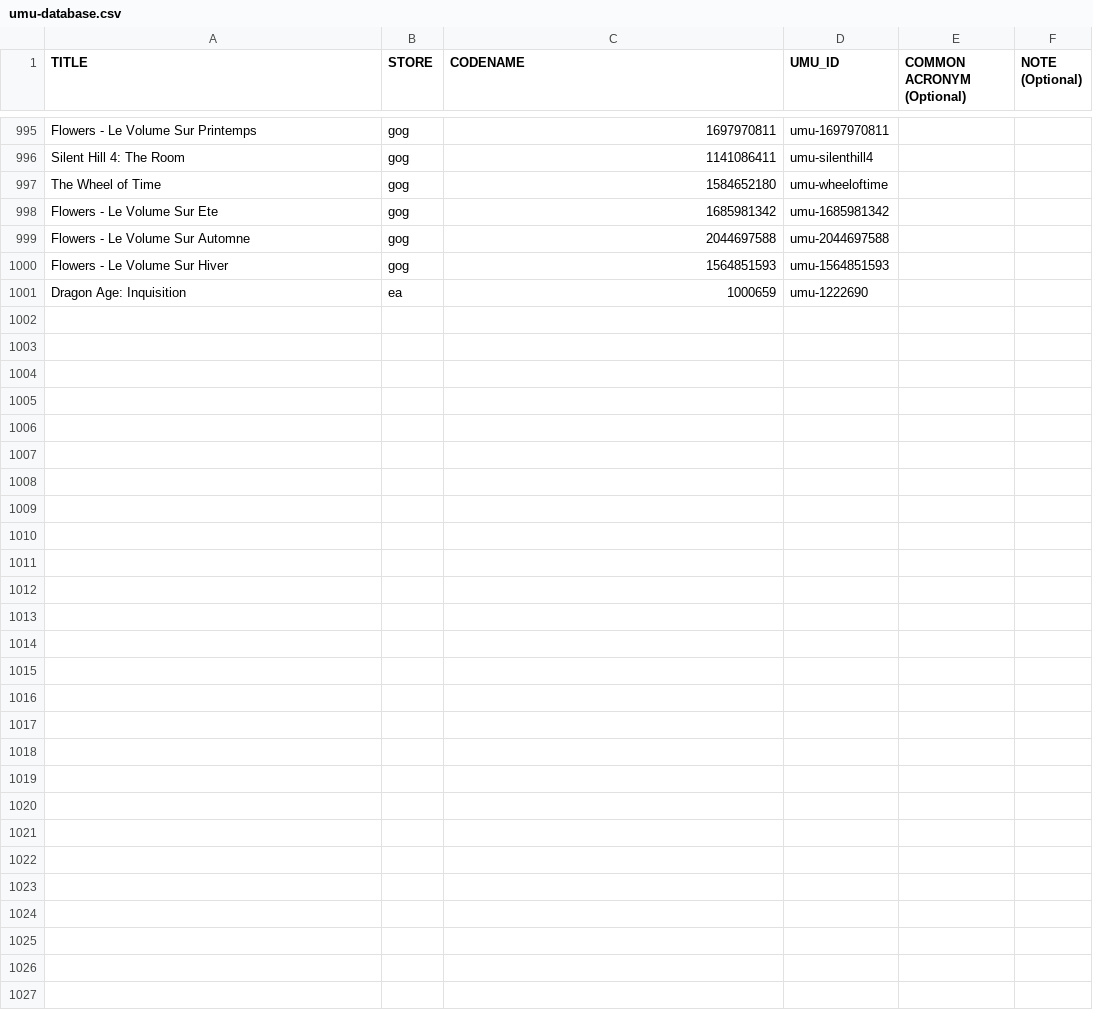
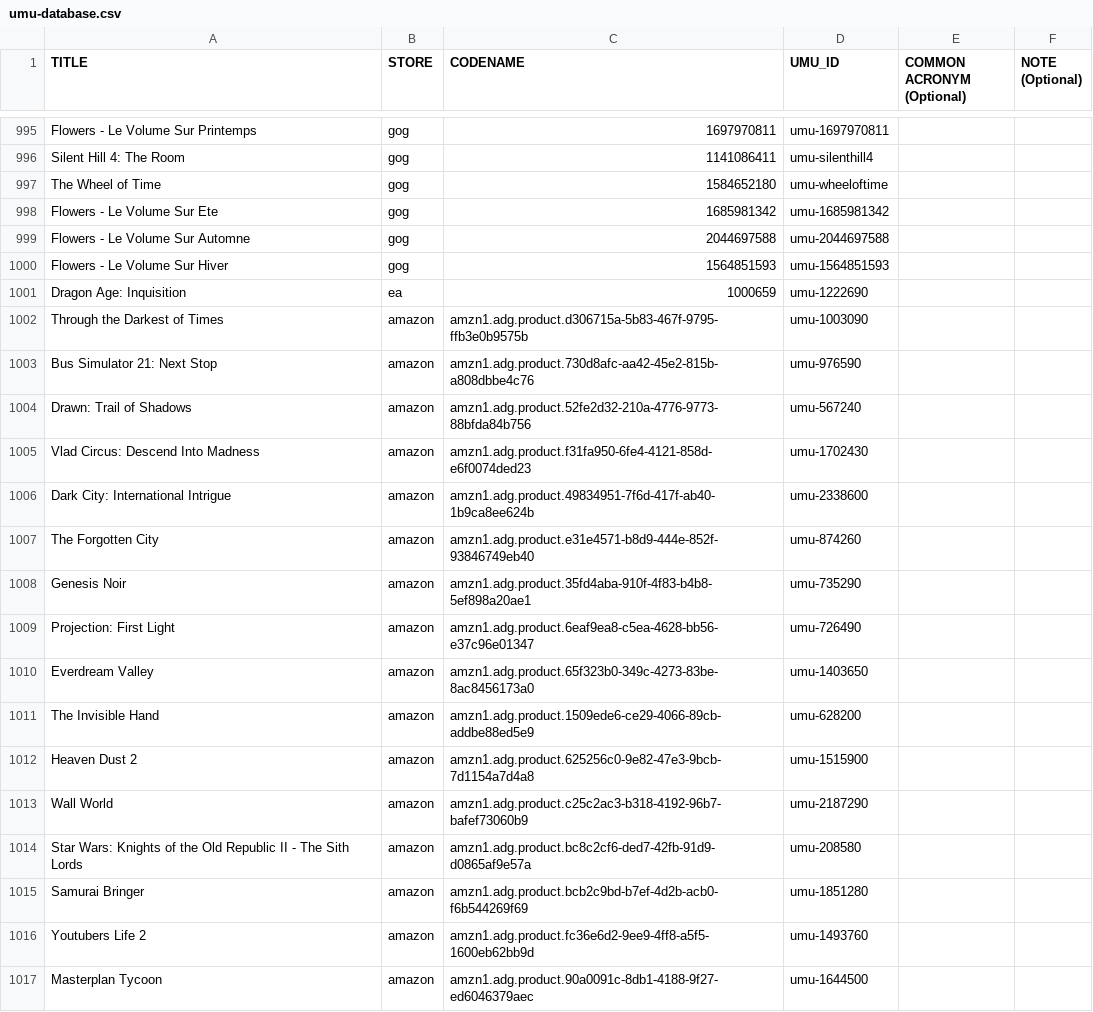
Before and after one commit to Open-Wine-Components/umu-database, a CSV file: umu-database.csv, drawn as a sheet; only a part is shown, gaps mark what is left out; the diff names each change by its address in the sheet, - before the commit and + after, or states it on an @@ line.

Commit message:
add more amazon games

```diff
--- a/umu-database.csv
+++ b/umu-database.csv
+row 1002: Through the Darkest of Times | amazon | amzn1.adg.product.d306715a-5b83-467f-9795-ffb3e0b9575b | umu-1003090
+row 1003: Bus Simulator 21: Next Stop | amazon | amzn1.adg.product.730d8afc-aa42-45e2-815b-a808dbbe4c76 | umu-976590
+row 1004: Drawn: Trail of Shadows | amazon | amzn1.adg.product.52fe2d32-210a-4776-9773-88bfda84b756 | umu-567240
+row 1005: Vlad Circus: Descend Into Madness | amazon | amzn1.adg.product.f31fa950-6fe4-4121-858d-e6f0074ded23 | umu-1702430
+row 1006: Dark City: International Intrigue | amazon | amzn1.adg.product.49834951-7f6d-417f-ab40-1b9ca8ee624b | umu-2338600
+row 1007: The Forgotten City | amazon | amzn1.adg.product.e31e4571-b8d9-444e-852f-93846749eb40 | umu-874260
+row 1008: Genesis Noir | amazon | amzn1.adg.product.35fd4aba-910f-4f83-b4b8-5ef898a20ae1 | umu-735290
+row 1009: Projection: First Light | amazon | amzn1.adg.product.6eaf9ea8-c5ea-4628-bb56-e37c96e01347 | umu-726490
+row 1010: Everdream Valley | amazon | amzn1.adg.product.65f323b0-349c-4273-83be-8ac8456173a0 | umu-1403650
+row 1011: The Invisible Hand | amazon | amzn1.adg.product.1509ede6-ce29-4066-89cb-addbe88ed5e9 | umu-628200
+row 1012: Heaven Dust 2 | amazon | amzn1.adg.product.625256c0-9e82-47e3-9bcb-7d1154a7d4a8 | umu-1515900
+row 1013: Wall World | amazon | amzn1.adg.product.c25c2ac3-b318-4192-96b7-bafef73060b9 | umu-2187290
+row 1014: Star Wars: Knights of the Old Republic II - The Sith Lords | amazon | amzn1.adg.product.bc8c2cf6-ded7-42fb-91d9-d0865af9e57a | umu-208580
+row 1015: Samurai Bringer | amazon | amzn1.adg.product.bcb2c9bd-b7ef-4d2b-acb0-f6b544269f69 | umu-1851280
+row 1016: Youtubers Life 2 | amazon | amzn1.adg.product.fc36e6d2-9ee9-4ff8-a5f5-1600eb62bb9d | umu-1493760
+row 1017: Masterplan Tycoon | amazon | amzn1.adg.product.90a0091c-8db1-4188-9f27-ed6046379aec | umu-1644500
```
